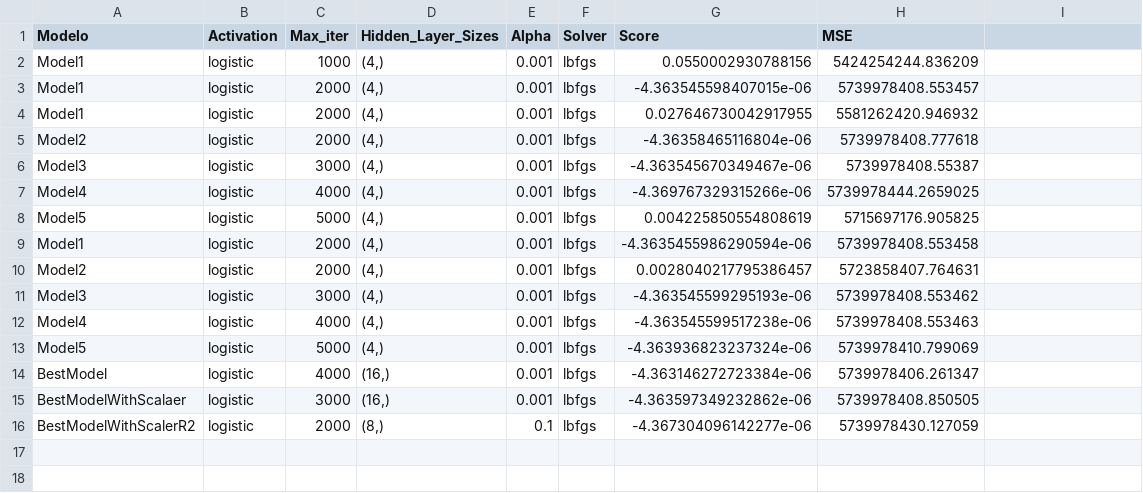
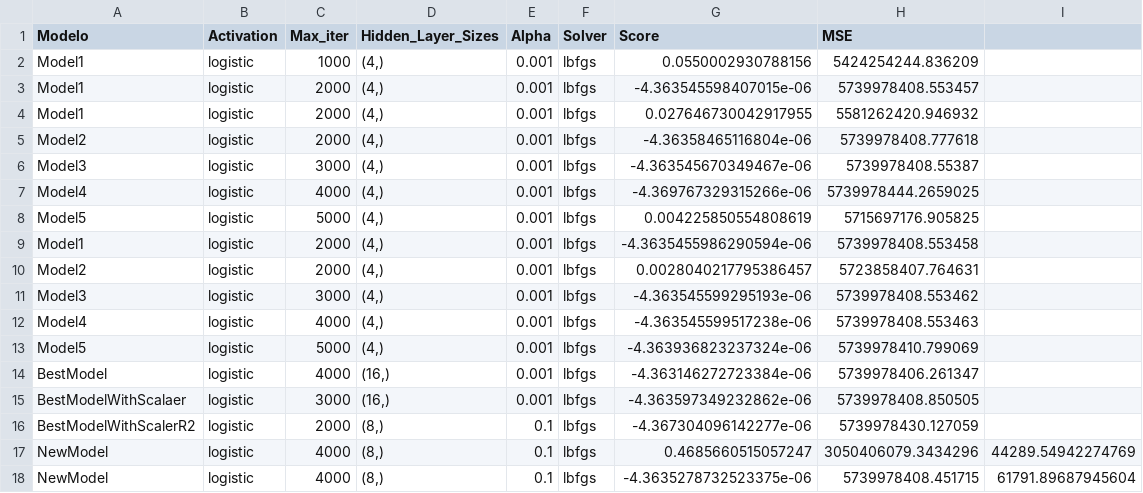
Before and after one commit to erarich/mlp_regression, a CSV file: resultados.csv, drawn as a sheet.

```diff
--- a/resultados.csv
+++ b/resultados.csv
@@ -16 +16,3 @@ BestModelWithScalaer,logistic,3000,"(16,)",0.001,lbfgs,-4.363597349232862e-06,57
 BestModelWithScalerR2,logistic,2000,"(8,)",0.1,lbfgs,-4.367304096142277e-06,5739978430.127059
+NewModel,logistic,4000,"(8,)",0.1,lbfgs,0.4685660515057247,3050406079.3434296,44289.54942274769
+NewModel,logistic,4000,"(8,)",0.1,lbfgs,-4.3635278732523375e-06,5739978408.451715,61791.89687945604
```
Also changed, not shown: output.csv, 2 other files.
